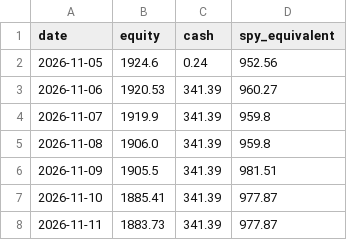
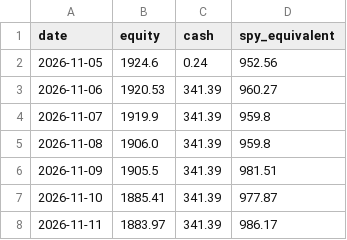
Before and after one commit to hpintojr/crypto-scanner, a CSV file: data/sim-equity.csv, drawn as a sheet.

```diff
--- a/data/sim-equity.csv
+++ b/data/sim-equity.csv
@@ -7,2 +7,2 @@ date,equity,cash,spy_equivalent
 2026-11-10,1885.41,341.39,977.87
-2026-11-11,1883.73,341.39,977.87
+2026-11-11,1883.97,341.39,986.17
```
Also changed, not shown: data/outcomes.csv, data/signals.csv, 6 other files.
